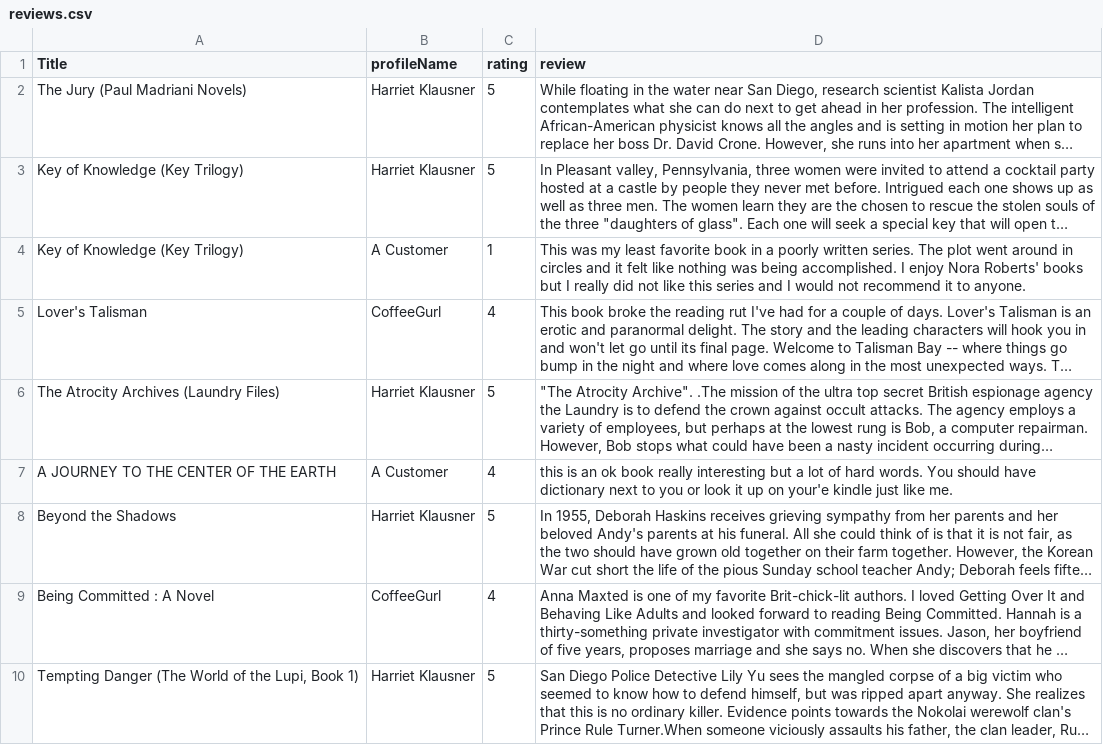
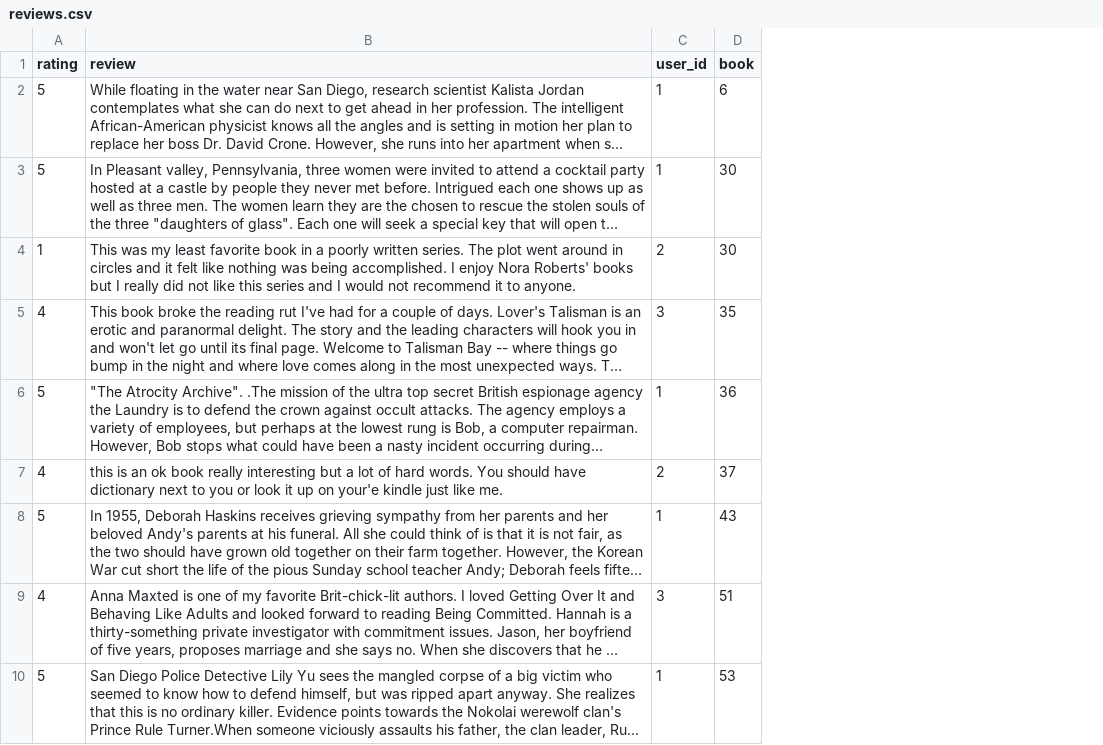
Before and after one commit to karencfisher/fiction-readers-app, a CSV file: data/reviews.csv, drawn as a sheet; only a part is shown; long unchanged cells end in …; removed rows and columns are numbered as before the commit, all else as after; the diff names each change by its address in the sheet, - before the commit and + after, or states it on an @@ line.

Commit message:
refactored sample data

```diff
--- a/data/reviews.csv
+++ b/data/reviews.csv
-column A (Title), rows 2-10: The Jury (Paul Madriani Novels) | Key of Knowledge (Key Trilogy) | Key of Knowledge (Key Trilogy) | Lover's Talisman | The Atrocity Archives (Laundry Files) | A JOURNEY TO THE CENTER OF THE EARTH | Beyond the Shadows | Being Committed : A Novel | Tempting Danger (The World of the Lupi, Book 1)
-column B (profileName), rows 2-10: Harriet Klausner | Harriet Klausner | A Customer | CoffeeGurl | Harriet Klausner | A Customer | Harriet Klausner | CoffeeGurl | Harriet Klausner
+column C (user_id), rows 2-10: 1 | 1 | 2 | 3 | 1 | 2 | 1 | 3 | 1
+column D (book), rows 2-10: 6 | 30 | 30 | 35 | 36 | 37 | 43 | 51 | 53
```
Also changed, not shown: data/authors.csv, data/books.csv, 8 other files.
